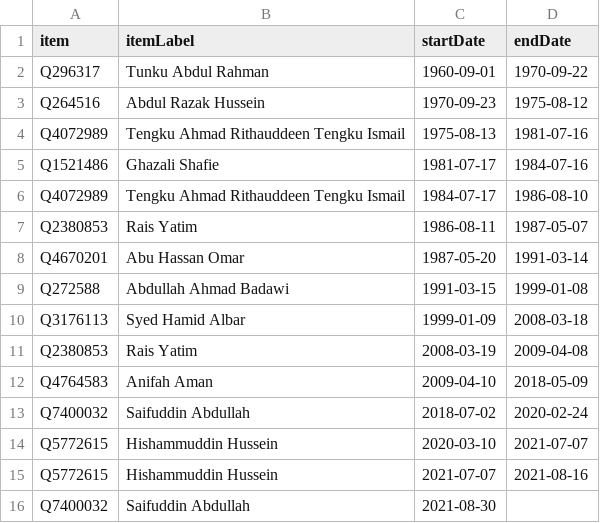
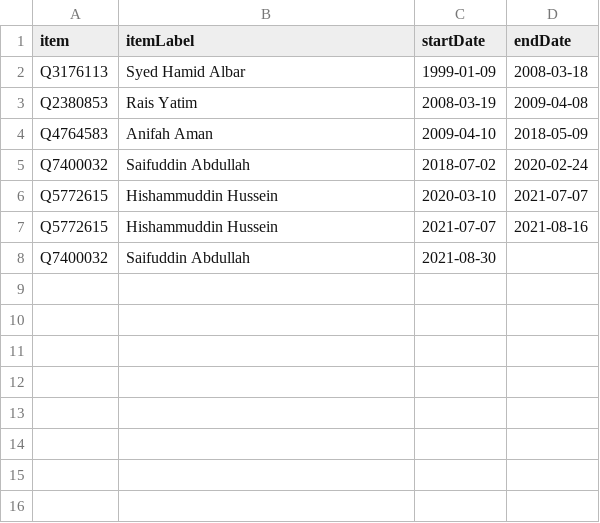
Before and after one commit to every-politician-scrapers/malaysia-ministers, a CSV file: sources/foreign-enwiki/scraped.csv, drawn as a sheet.

Commit message:
Compare external sources to Wikidata

```diff
--- a/sources/foreign-enwiki/scraped.csv
+++ b/sources/foreign-enwiki/scraped.csv
@@ -1,10 +1,2 @@
 item,itemLabel,startDate,endDate
-Q296317,Tunku Abdul Rahman,1960-09-01,1970-09-22
-Q264516,Abdul Razak Hussein,1970-09-23,1975-08-12
-Q4072989,Tengku Ahmad Rithauddeen Tengku Ismail,1975-08-13,1981-07-16
-Q1521486,Ghazali Shafie,1981-07-17,1984-07-16
-Q4072989,Tengku Ahmad Rithauddeen Tengku Ismail,1984-07-17,1986-08-10
-Q2380853,Rais Yatim,1986-08-11,1987-05-07
-Q4670201,Abu Hassan Omar,1987-05-20,1991-03-14
-Q272588,Abdullah Ahmad Badawi,1991-03-15,1999-01-08
 Q3176113,Syed Hamid Albar,1999-01-09,2008-03-18
```
Also changed, not shown: sources/foreign-enwiki/diff.csv, sources/minister-defence/diff.csv, 9 other files.
